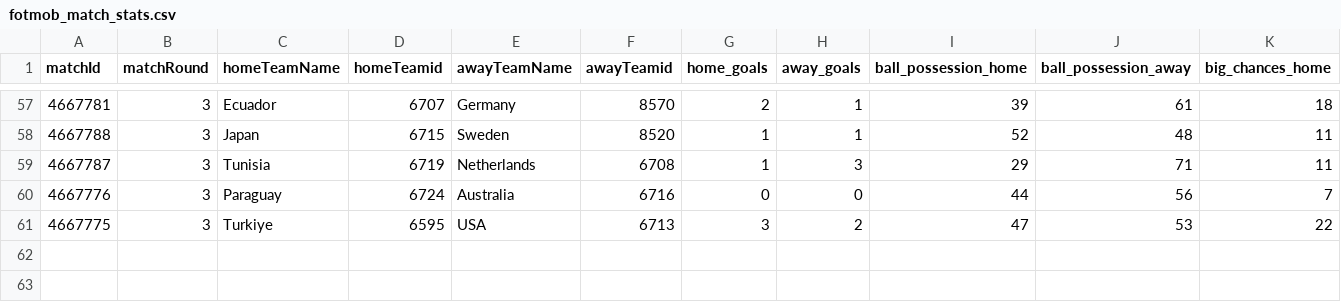
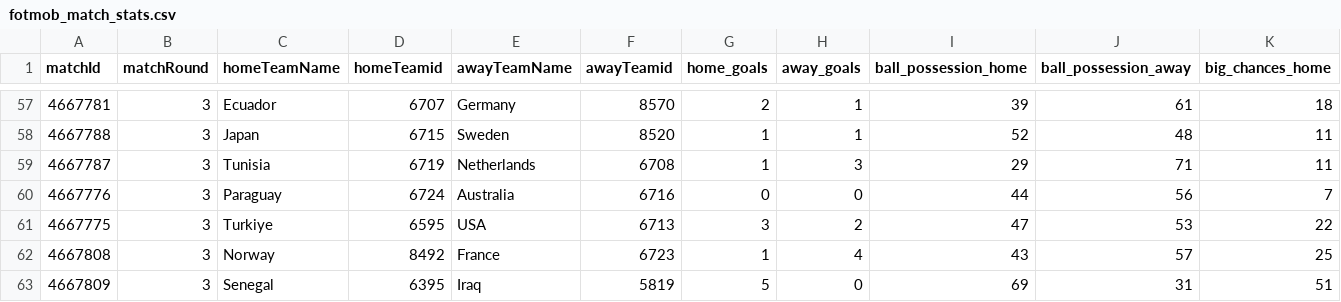
Before and after one commit to bolaxel/football-data, a CSV file: wcup26/fotmob_match_stats.csv, drawn as a sheet; only a part is shown, gaps mark what is left out; rows hold the shown columns only; the diff names each change by its address in the sheet, - before the commit and + after, or states it on an @@ line.

Commit message:
france norway

```diff
--- a/wcup26/fotmob_match_stats.csv
+++ b/wcup26/fotmob_match_stats.csv
+row 62: 4667808 | 3 | Norway | 8492 | France | 6723 | 1 | 4 | 43 | 57 | 25
+row 63: 4667809 | 3 | Senegal | 6395 | Iraq | 5819 | 5 | 0 | 69 | 31 | 51
```
